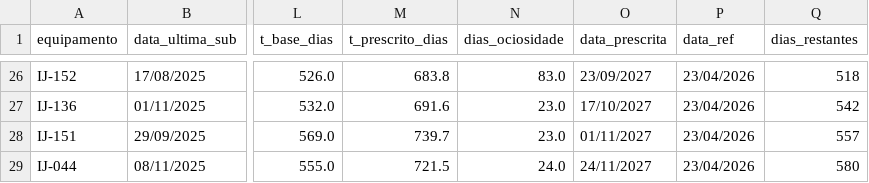
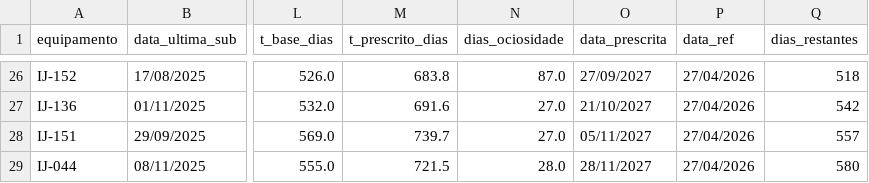
Before and after one commit to strumendo/teste, a CSV file: sabo/sabo/Fase02/outputs/prescricao_manutencao.csv, drawn as a sheet; only a part is shown, gaps mark what is left out; the diff covers the shown part only; the diff names each change by its address in the sheet, - before the commit and + after, or states it on an @@ line.

```diff
--- a/sabo/sabo/Fase02/outputs/prescricao_manutencao.csv
+++ b/sabo/sabo/Fase02/outputs/prescricao_manutencao.csv
-N26 (dias_ociosidade): 83.0
+N26 (dias_ociosidade): 87.0
-O26 (data_prescrita): 23/09/2027
+O26 (data_prescrita): 27/09/2027
-P26:P29 (data_ref): 23/04/2026
+P26:P29 (data_ref): 27/04/2026
-N27:N28 (dias_ociosidade): 23.0
+N27:N28 (dias_ociosidade): 27.0
-O27 (data_prescrita): 17/10/2027
+O27 (data_prescrita): 21/10/2027
-O28 (data_prescrita): 01/11/2027
+O28 (data_prescrita): 05/11/2027
-N29 (dias_ociosidade): 24.0
+N29 (dias_ociosidade): 28.0
-O29 (data_prescrita): 24/11/2027
+O29 (data_prescrita): 28/11/2027
```
Also changed, not shown: 70 edited cells elsewhere in this file, sabo/sabo/Fase02/outputs/equipamentos_ociosidade.csv, 18 other files.
